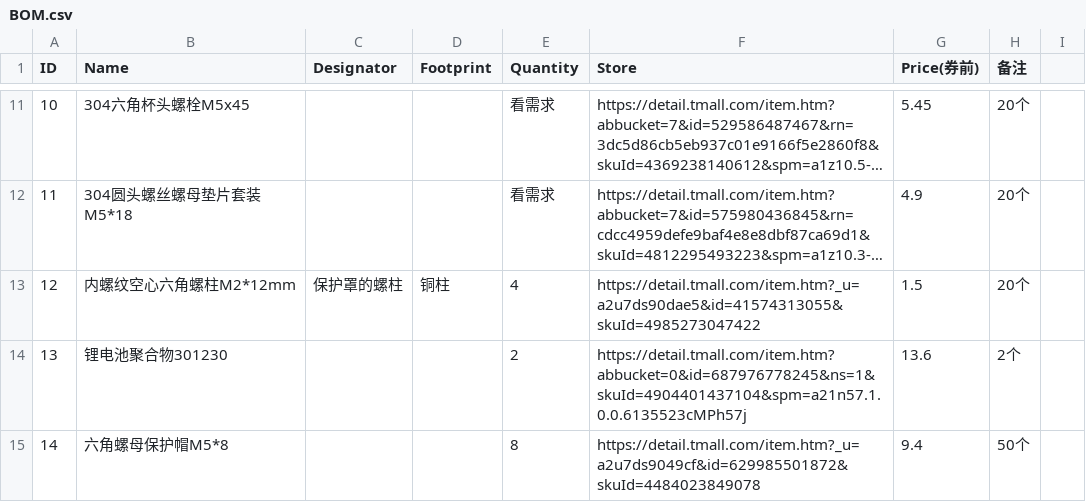
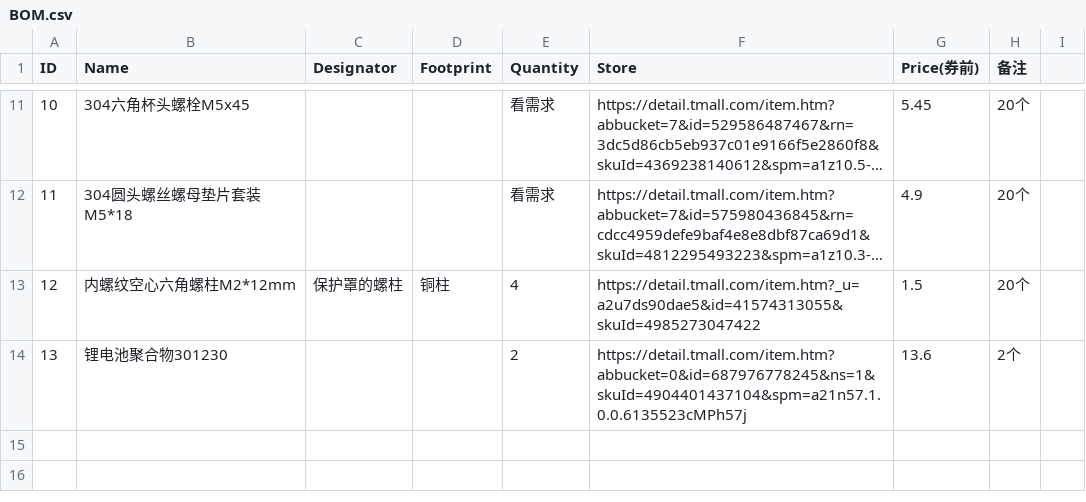
Before and after one commit to Jmpax404/Jmpax40, a CSV file: pcb/BOM.csv, drawn as a sheet; only a part is shown, gaps mark what is left out; long unchanged cells end in …; the diff names each change by its address in the sheet, - before the commit and + after, or states it on an @@ line.

Commit message:
删掉BOM的螺母保护帽，因为没啥用

```diff
--- a/pcb/BOM.csv
+++ b/pcb/BOM.csv
-row 15: 14 | 六角螺母保护帽M5*8 |  |  | 8 | https://detail.tmall.com/item.htm?_u=a2u7ds9049cf&id=629985501872&skuId=4484023849078 | 9.4 | 50个
```
